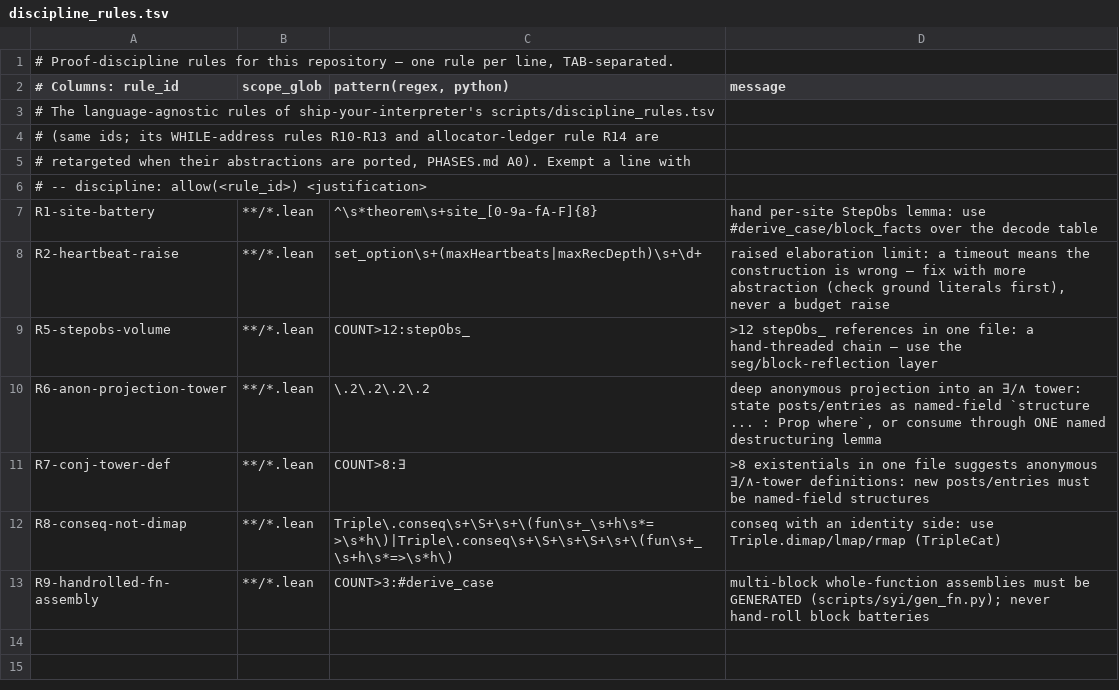
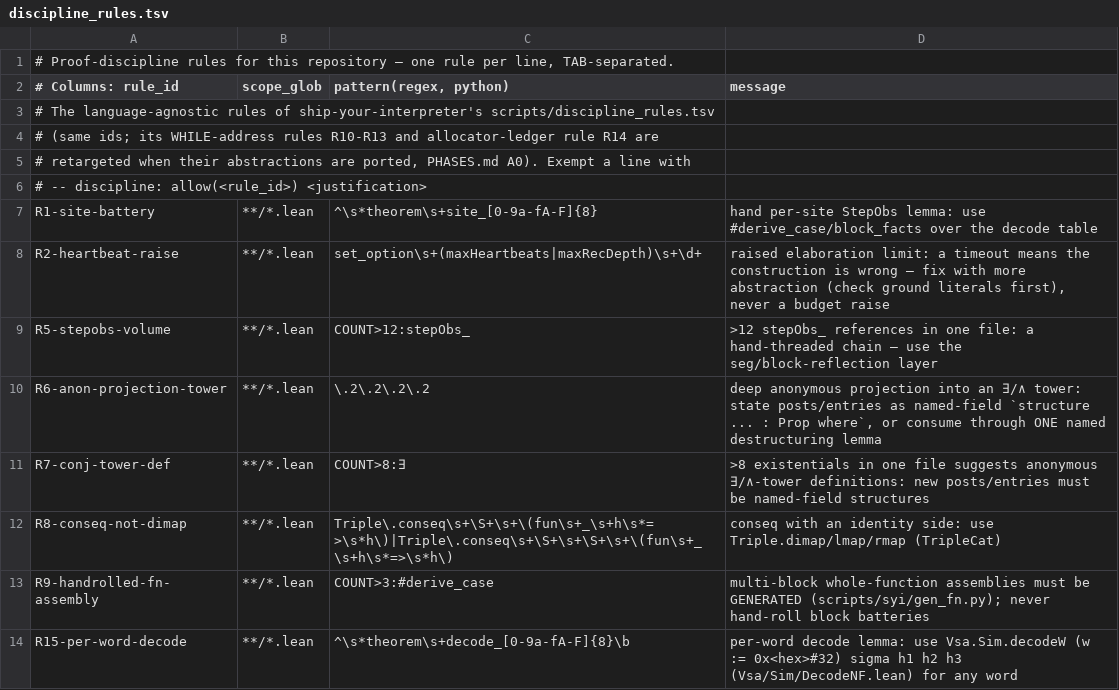
Before and after one commit to BasisResearch/ship-your-lua, a TSV file: scripts/discipline_rules.tsv, drawn as a sheet; the diff names each change by its address in the sheet, - before the commit and + after, or states it on an @@ line.

```diff
--- a/scripts/discipline_rules.tsv
+++ b/scripts/discipline_rules.tsv
+row 14: R15-per-word-decode | **/*.lean | ^\s*theorem\s+decode_[0-9a-fA-F]{8}\b | per-word decode lemma: use Vsa.Sim.decodeW (w := 0x<hex>#32) sigma h1 h2 h3 (Vsa/Sim/DecodeNF.lean) for any word
```
Also changed, not shown: 4 other files.
